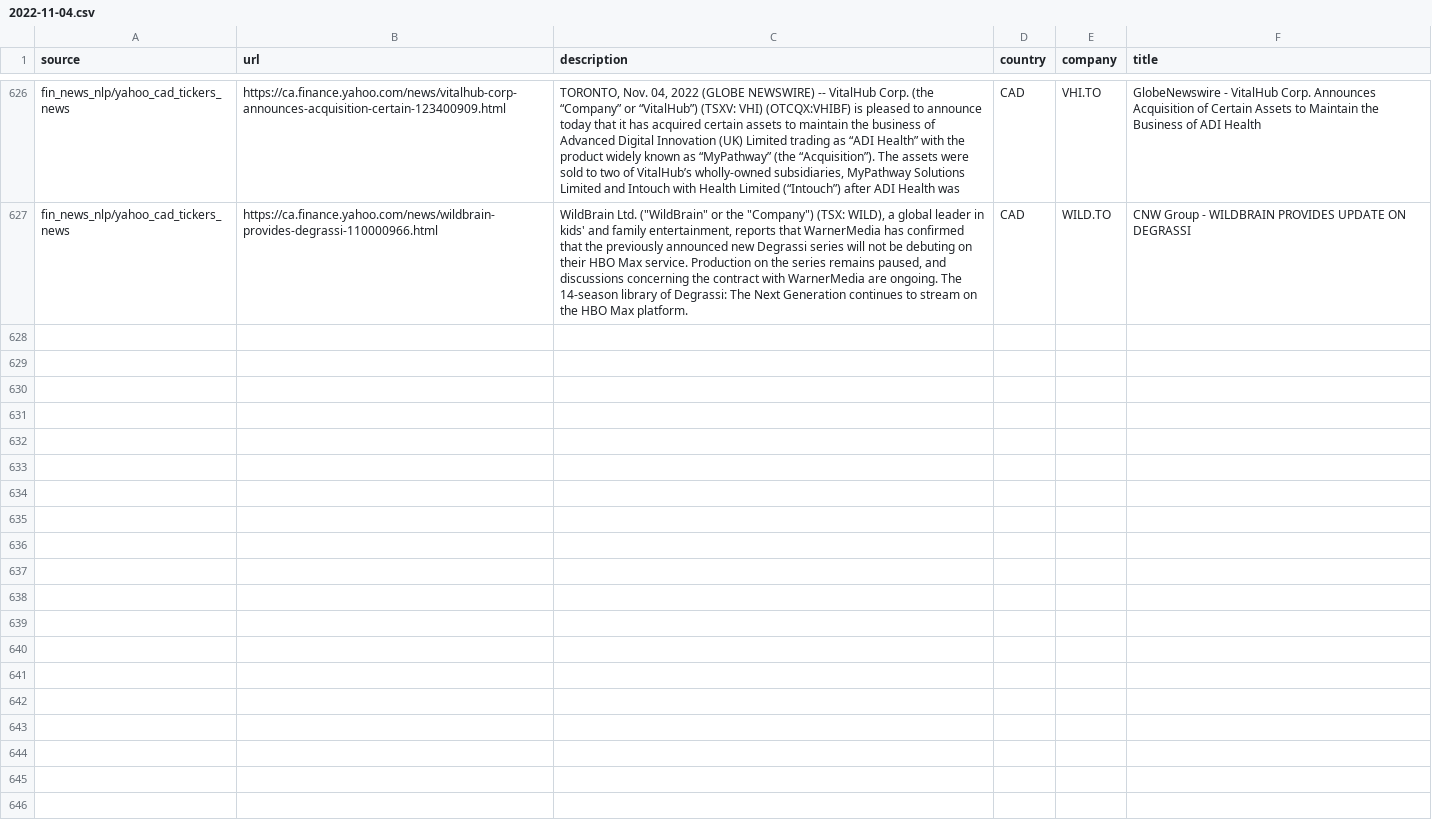
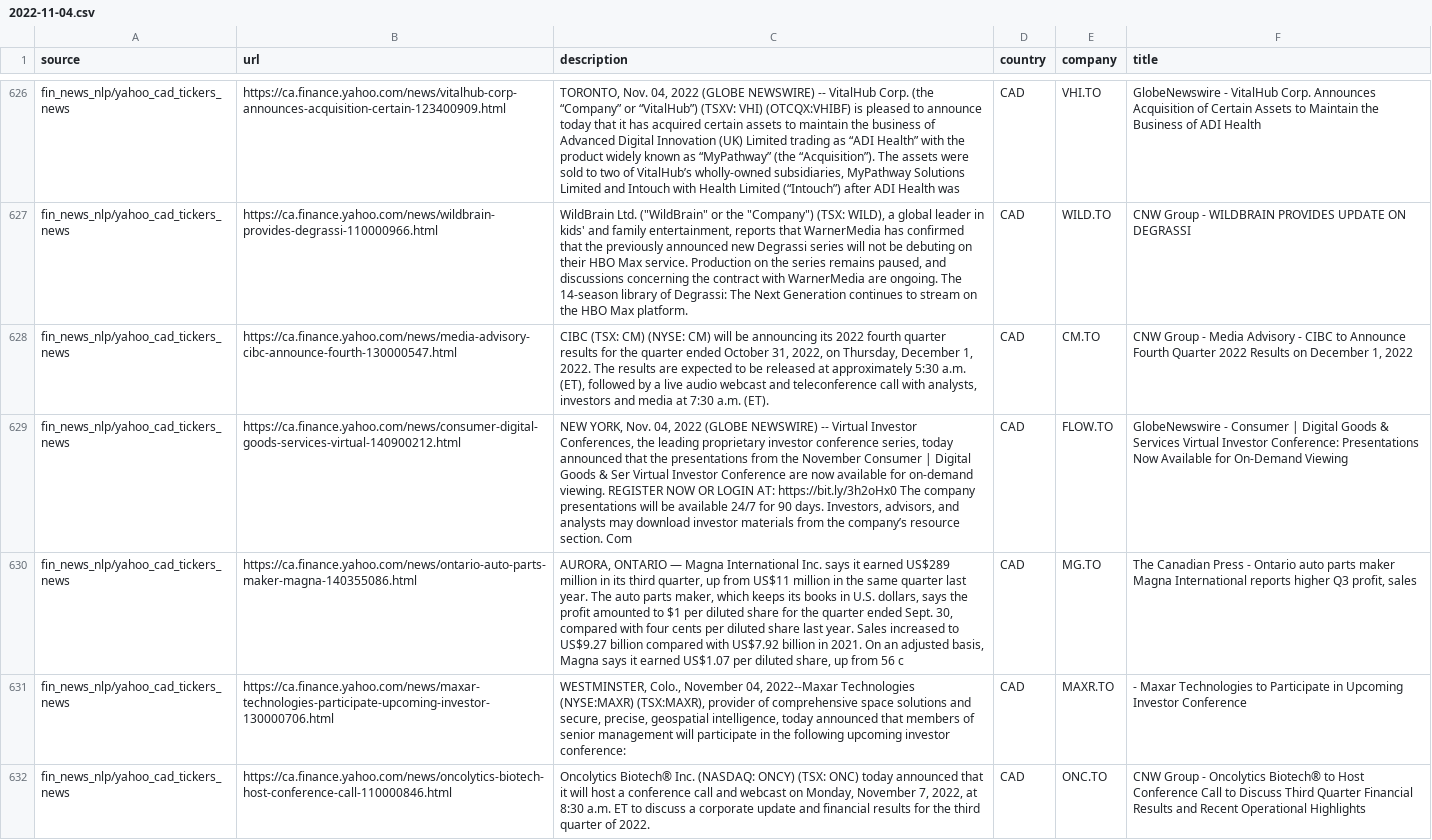
Before and after one commit to dli-invest/reccomendation-engine, a CSV file: ref/training/2022-11-04.csv, drawn as a sheet; only a part is shown, gaps mark what is left out; the diff covers the shown part only; the diff names each change by its address in the sheet, - before the commit and + after, or states it on an @@ line.

```diff
--- a/ref/training/2022-11-04.csv
+++ b/ref/training/2022-11-04.csv
+row 628: fin_news_nlp/yahoo_cad_tickers_news | https://ca.finance.yahoo.com/news/media-advisory-cibc-announce-fourth-130000547.html | CIBC (TSX: CM) (NYSE: CM) will be announcing its 2022 fourth quarter results for the quarter ended October 31, 2022, on Thursday, December 1, 2022. The results are expected to be released at approximately 5:30 a.m. (ET), followed by a live audio webcast and teleconference call with analysts, investors and media at 7:30 a.m. (ET). | CAD | CM.TO | CNW Group - Media Advisory - CIBC to Announce Fourth Quarter 2022 Results on December 1, 2022
+row 629: fin_news_nlp/yahoo_cad_tickers_news | https://ca.finance.yahoo.com/news/consumer-digital-goods-services-virtual-140900212.html | NEW YORK, Nov. 04, 2022 (GLOBE NEWSWIRE) -- Virtual Investor Conferences, the leading proprietary investor conference series, today announced that the presentations from the November Consumer | Digital Goods & Ser Virtual Investor Conference are now available for on-demand viewing. REGISTER NOW OR LOGIN AT: https://bit.ly/3h2oHx0 The company presentations will be available 24/7 for 90 days. Investors, advisors, and analysts may download investor materials from the company’s resource section. Com | CAD | FLOW.TO | GlobeNewswire - Consumer | Digital Goods & Services Virtual Investor Conference: Presentations Now Available for On-Demand Viewing
+row 630: fin_news_nlp/yahoo_cad_tickers_news | https://ca.finance.yahoo.com/news/ontario-auto-parts-maker-magna-140355086.html | AURORA, ONTARIO — Magna International Inc. says it earned US$289 million in its third quarter, up from US$11 million in the same quarter last year. The auto parts maker, which keeps its books in U.S. dollars, says the profit amounted to $1 per diluted share for the quarter ended Sept. 30, compared with four cents per diluted share last year. Sales increased to US$9.27 billion compared with US$7.92 billion in 2021. On an adjusted basis, Magna says it earned US$1.07 per diluted share, up from 56 c | CAD | MG.TO | The Canadian Press - Ontario auto parts maker Magna International reports higher Q3 profit, sales
+row 631: fin_news_nlp/yahoo_cad_tickers_news | https://ca.finance.yahoo.com/news/maxar-technologies-participate-upcoming-investor-130000706.html | WESTMINSTER, Colo., November 04, 2022--Maxar Technologies (NYSE:MAXR) (TSX:MAXR), provider of comprehensive space solutions and secure, precise, geospatial intelligence, today announced that members of senior management will participate in the following upcoming investor conference: | CAD | MAXR.TO | - Maxar Technologies to Participate in Upcoming Investor Conference
+row 632: fin_news_nlp/yahoo_cad_tickers_news | https://ca.finance.yahoo.com/news/oncolytics-biotech-host-conference-call-110000846.html | Oncolytics Biotech® Inc. (NASDAQ: ONCY) (TSX: ONC) today announced that it will host a conference call and webcast on Monday, November 7, 2022, at 8:30 a.m. ET to discuss a corporate update and financial results for the third quarter of 2022. | CAD | ONC.TO | CNW Group - Oncolytics Biotech® to Host Conference Call to Discuss Third Quarter Financial Results and Recent Operational Highlights
```
Also changed, not shown: 4 added rows elsewhere in this file, 1 other file.
